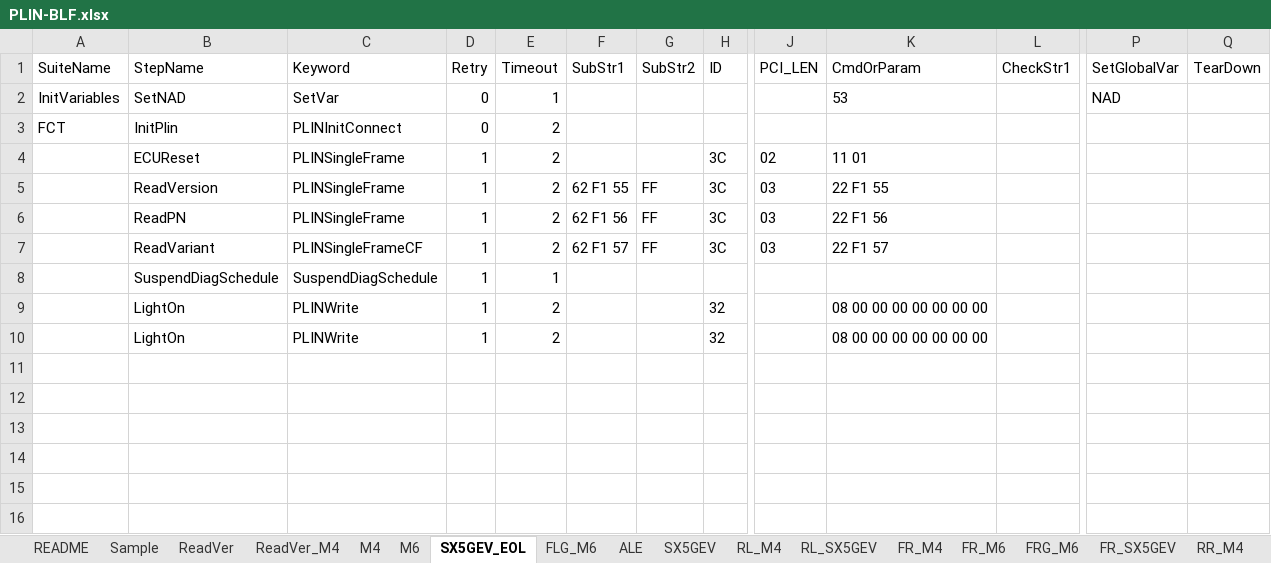
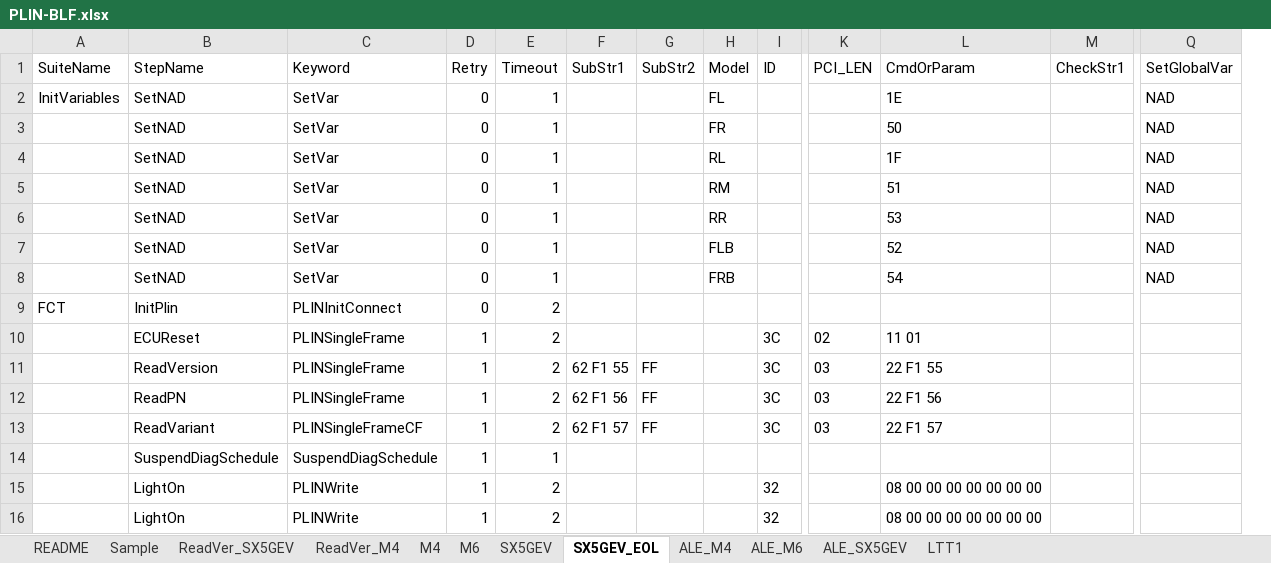
Before and after one commit to ShenSteven/AutoPlasticOmnium, an Excel workbook: scripts/PLIN-BLF.xlsx, sheet SX5GEV_EOL, drawn as a sheet; only a part is shown, gaps mark what is left out; values as stored, in another font and other column widths than the file's, no borders; table styles not drawn; removed rows and columns are numbered as before the commit, all else as after; rows hold the shown columns only; the diff names each change by its address in the sheet, - before the commit and + after, or states it on an @@ line.

```diff
--- a/scripts/PLIN-BLF.xlsx (sheet SX5GEV_EOL)
+++ b/scripts/PLIN-BLF.xlsx (sheet SX5GEV_EOL)
-sheet tab: ReadVer
+sheet tab: ReadVer_SX5GEV
-sheet tab: ALE
+sheet tab: ALE_M4
-sheet tab: FLG_M6
-sheet tab: RL_M4
-sheet tab: RL_SX5GEV
-sheet tab: FR_M4
-sheet tab: FR_M6
-sheet tab: FRG_M6
-sheet tab: FR_SX5GEV
-sheet tab: RR_M4
+sheet tab: ALE_M6
+sheet tab: ALE_SX5GEV
@@ sheet tab order changed: README | Sample | ReadVer_SX5GEV | ReadVer_M4 | M4 | M6 | SX5GEV | SX5GEV_EOL | ALE_M4 | ALE_M6 | ALE_SX5GEV | LTT1 @@
+column H (Model), row 2: FL
-column Q (TearDown), empty
-L2 (CmdOrParam): 53
+L2 (CmdOrParam): 1E
+row 3:  | SetNAD | SetVar | 0 | 1 |  |  | FR |  |  | 50 |  | NAD
+row 4:  | SetNAD | SetVar | 0 | 1 |  |  | RL |  |  | 1F |  | NAD
+row 5:  | SetNAD | SetVar | 0 | 1 |  |  | RM |  |  | 51 |  | NAD
+row 6:  | SetNAD | SetVar | 0 | 1 |  |  | RR |  |  | 53 |  | NAD
+row 7:  | SetNAD | SetVar | 0 | 1 |  |  | FLB |  |  | 52 |  | NAD
+row 8:  | SetNAD | SetVar | 0 | 1 |  |  | FRB |  |  | 54 |  | NAD
```
Also changed, not shown: sheet SX5GEV, sheet M6, sheet ReadVer_M4, sheet ReadVer_SX5GEV, sheet M4, other sheet tabs, 25 other files.
